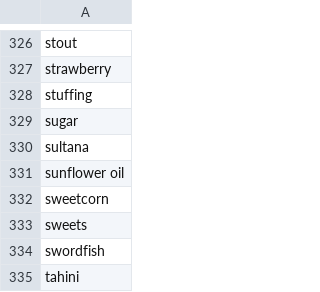
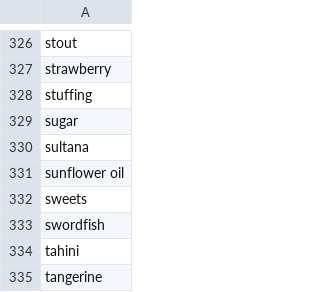
Before and after one commit to Nariana/DB-GUI-Fall2014, a CSV file: csv/ingredient.csv, drawn as a sheet; only a part is shown, gaps mark what is left out; the shorter side is filled out with more unchanged rows.

```diff
--- a/csv/ingredient.csv
+++ b/csv/ingredient.csv
@@ -331,3 +331,2 @@ sultana
 sunflower oil
-sweetcorn
 sweets
```
Also changed, not shown: csv/recipeConnection.csv.
